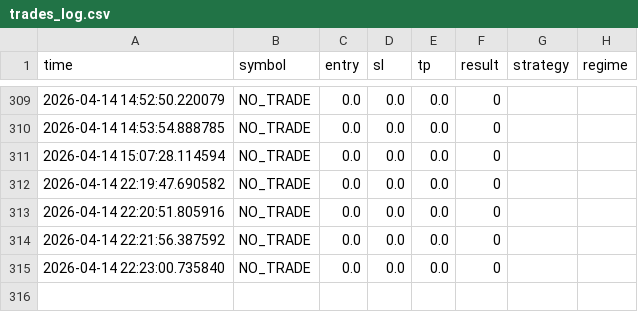
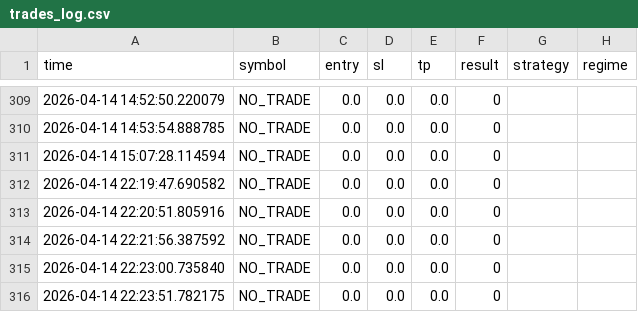
Before and after one commit to anhvucrypto-oss/stock-scanner, a CSV file: trades_log.csv, drawn as a sheet; only a part is shown, gaps mark what is left out.

Commit message:
update

```diff
--- a/trades_log.csv
+++ b/trades_log.csv
@@ -315 +315,2 @@ time,symbol,entry,sl,tp,result,strategy,regime
 2026-04-14 22:23:00.735840,NO_TRADE,0.0,0.0,0.0,0,,
+2026-04-14 22:23:51.782175,NO_TRADE,0.0,0.0,0.0,0,,
```
